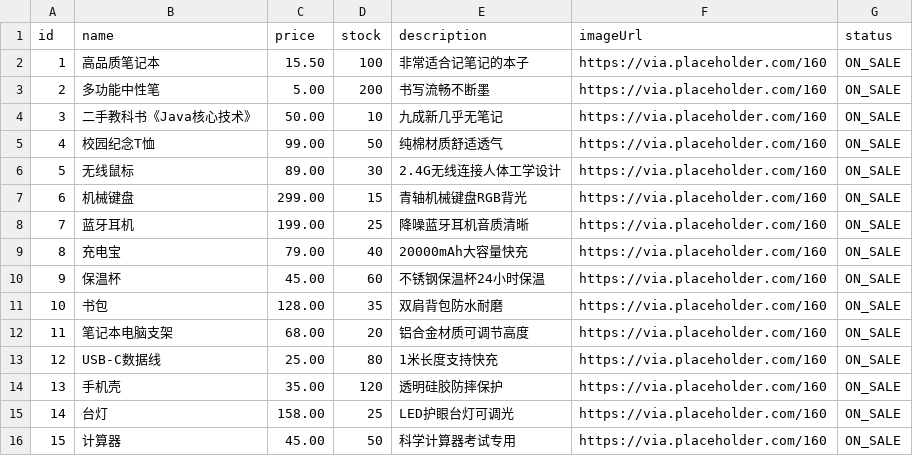
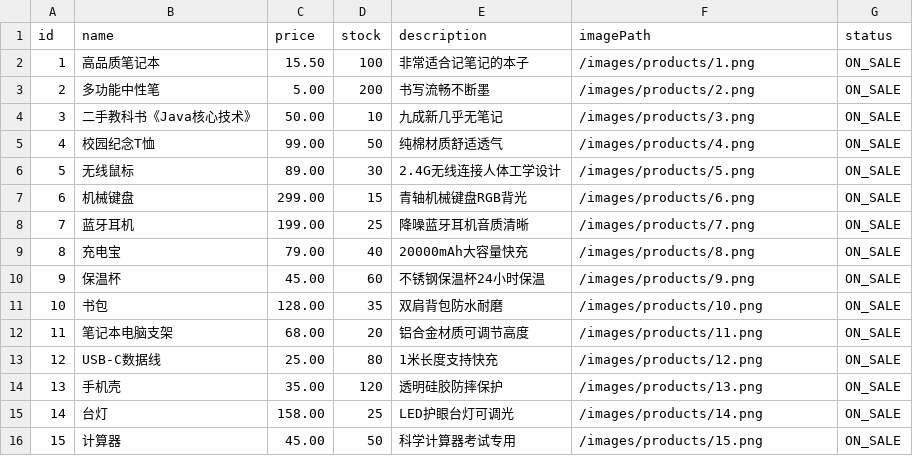
Before and after one commit to XuanyuChen-SEU/vcampus, a CSV file: vcampus-database/src/main/resources/db/tb_product.csv, drawn as a sheet.

```diff
--- a/vcampus-database/src/main/resources/db/tb_product.csv
+++ b/vcampus-database/src/main/resources/db/tb_product.csv
@@ -1,16 +1,16 @@
-id,name,price,stock,description,imageUrl,status
-1,高品质笔记本,15.50,100,非常适合记笔记的本子,https://via.placeholder.com/160,ON_SALE
-2,多功能中性笔,5.00,200,书写流畅不断墨,https://via.placeholder.com/160,ON_SALE
-3,二手教科书《Java核心技术》,50.00,10,九成新几乎无笔记,https://via.placeholder.com/160,ON_SALE
-4,校园纪念T恤,99.00,50,纯棉材质舒适透气,https://via.placeholder.com/160,ON_SALE
-5,无线鼠标,89.00,30,2.4G无线连接人体工学设计,https://via.placeholder.com/160,ON_SALE
-6,机械键盘,299.00,15,青轴机械键盘RGB背光,https://via.placeholder.com/160,ON_SALE
-7,蓝牙耳机,199.00,25,降噪蓝牙耳机音质清晰,https://via.placeholder.com/160,ON_SALE
-8,充电宝,79.00,40,20000mAh大容量快充,https://via.placeholder.com/160,ON_SALE
-9,保温杯,45.00,60,不锈钢保温杯24小时保温,https://via.placeholder.com/160,ON_SALE
-10,书包,128.00,35,双肩背包防水耐磨,https://via.placeholder.com/160,ON_SALE
-11,笔记本电脑支架,68.00,20,铝合金材质可调节高度,https://via.placeholder.com/160,ON_SALE
-12,USB-C数据线,25.00,80,1米长度支持快充,https://via.placeholder.com/160,ON_SALE
-13,手机壳,35.00,120,透明硅胶防摔保护,https://via.placeholder.com/160,ON_SALE
-14,台灯,158.00,25,LED护眼台灯可调光,https://via.placeholder.com/160,ON_SALE
-15,计算器,45.00,50,科学计算器考试专用,https://via.placeholder.com/160,ON_SALE
+id,name,price,stock,description,imagePath,status
+1,高品质笔记本,15.50,100,非常适合记笔记的本子,/images/products/1.png,ON_SALE
+2,多功能中性笔,5.00,200,书写流畅不断墨,/images/products/2.png,ON_SALE
+3,二手教科书《Java核心技术》,50.00,10,九成新几乎无笔记,/images/products/3.png,ON_SALE
+4,校园纪念T恤,99.00,50,纯棉材质舒适透气,/images/products/4.png,ON_SALE
+5,无线鼠标,89.00,30,2.4G无线连接人体工学设计,/images/products/5.png,ON_SALE
+6,机械键盘,299.00,15,青轴机械键盘RGB背光,/images/products/6.png,ON_SALE
+7,蓝牙耳机,199.00,25,降噪蓝牙耳机音质清晰,/images/products/7.png,ON_SALE
+8,充电宝,79.00,40,20000mAh大容量快充,/images/products/8.png,ON_SALE
+9,保温杯,45.00,60,不锈钢保温杯24小时保温,/images/products/9.png,ON_SALE
+10,书包,128.00,35,双肩背包防水耐磨,/images/products/10.png,ON_SALE
+11,笔记本电脑支架,68.00,20,铝合金材质可调节高度,/images/products/11.png,ON_SALE
+12,USB-C数据线,25.00,80,1米长度支持快充,/images/products/12.png,ON_SALE
+13,手机壳,35.00,120,透明硅胶防摔保护,/images/products/13.png,ON_SALE
+14,台灯,158.00,25,LED护眼台灯可调光,/images/products/14.png,ON_SALE
+15,计算器,45.00,50,科学计算器考试专用,/images/products/15.png,ON_SALE
```
Also changed, not shown: 23 other files.
